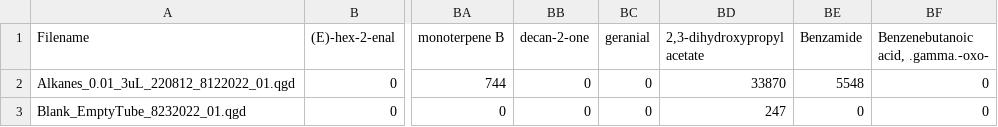
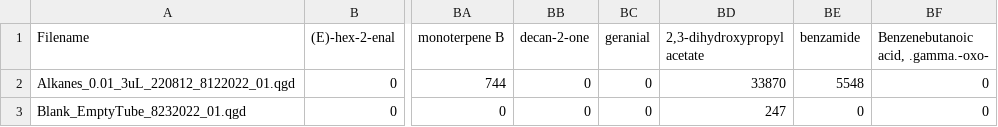
Before and after one commit to jmpowers/ipomopsis-nitrogen, a TSV file: data/quant_2022_exp1_exp1field.tsv, drawn as a sheet; only a part is shown, gaps mark what is left out; the diff names each change by its address in the sheet, - before the commit and + after, or states it on an @@ line.

```diff
--- a/data/quant_2022_exp1_exp1field.tsv
+++ b/data/quant_2022_exp1_exp1field.tsv
-BE1: Benzamide
+BE1: benzamide
```
Also changed, not shown: data/Ipo volatile compounds - chemsf_ipo.csv, 1 other file.
